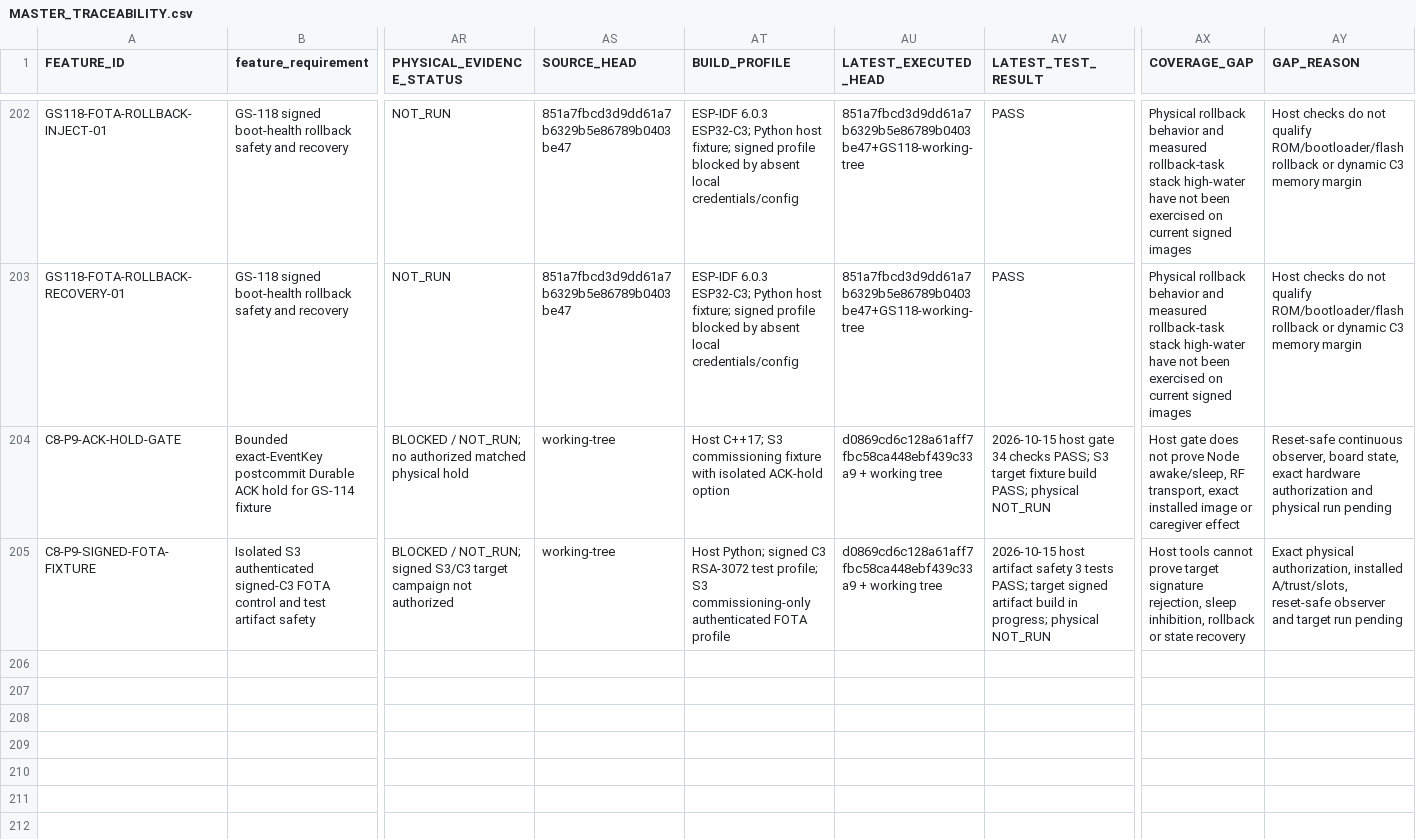
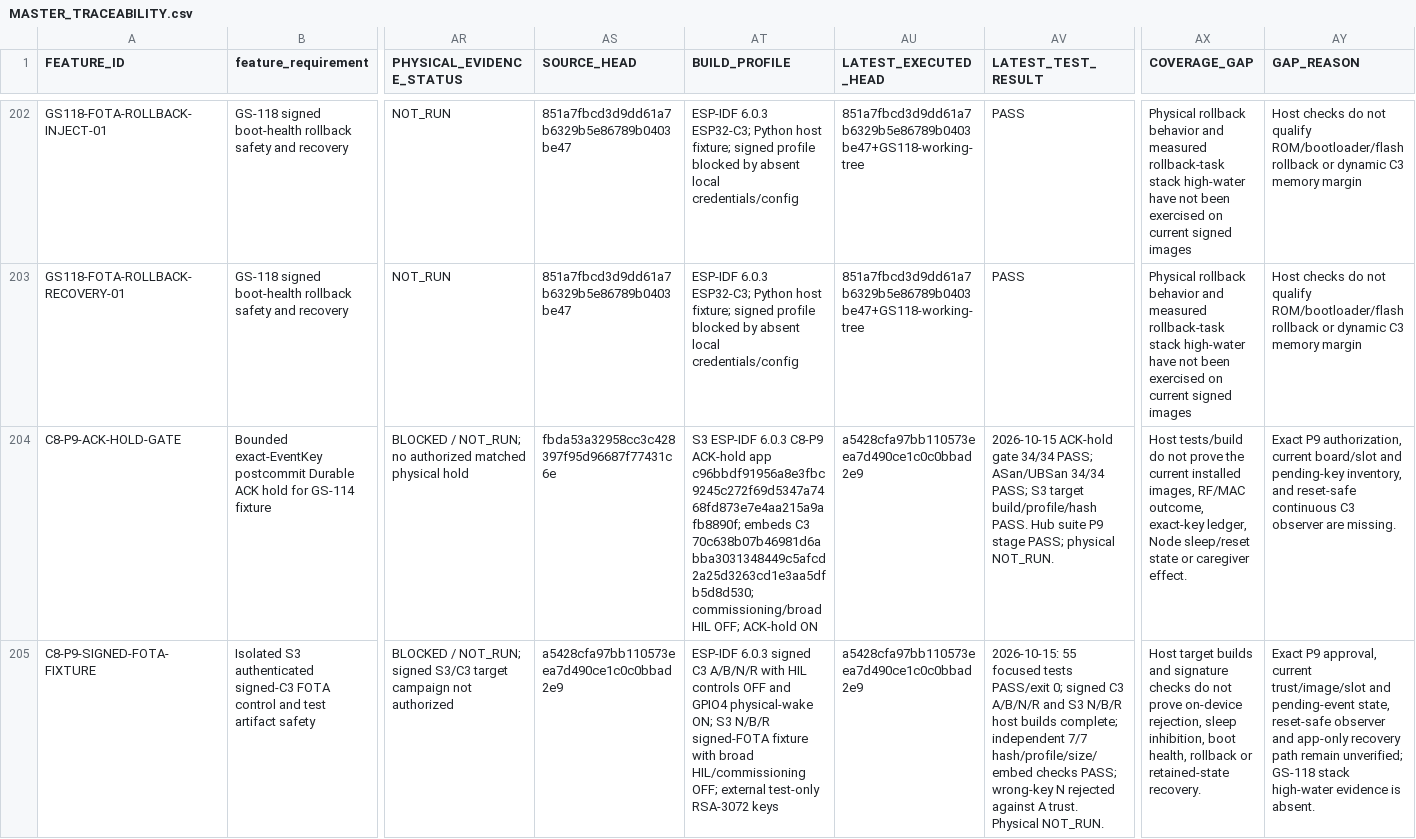
Before and after one commit to udaybhan200683/Ghar_sajag, a CSV file: docs/validation/MASTER_TRACEABILITY.csv, drawn as a sheet; only a part is shown, gaps mark what is left out; the diff names each change by its address in the sheet, - before the commit and + after, or states it on an @@ line.

Commit message:
docs(gs114): record P9 host qualification checkpoint

```diff
--- a/docs/validation/MASTER_TRACEABILITY.csv
+++ b/docs/validation/MASTER_TRACEABILITY.csv
-AS204 (SOURCE_HEAD): working-tree
+AS204 (SOURCE_HEAD): fbda53a32958cc3c428397f95d96687f77431c6e
-AT204 (BUILD_PROFILE): Host C++17; S3 commissioning fixture with isolated ACK-hold option
+AT204 (BUILD_PROFILE): S3 ESP-IDF 6.0.3 C8-P9 ACK-hold app c96bbdf91956a8e3fbc9245c272f69d5347a7468fd873e7e4aa215a9afb8890f; embeds C3 70c638b07b46981d6abba3031348449c5afcd2a25d3263cd1e3aa5dfb5d8d530; commissioning/broad HIL OFF; ACK-hold ON
-AU204:AU205 (LATEST_EXECUTED_HEAD): d0869cd6c128a61aff7fbc58ca448ebf439c33a9 + working tree
+AU204:AU205 (LATEST_EXECUTED_HEAD): a5428cfa97bb110573eea7d490ce1c0c0bbad2e9
-AV204 (LATEST_TEST_RESULT): 2026-10-15 host gate 34 checks PASS; S3 target fixture build PASS; physical NOT_RUN
+AV204 (LATEST_TEST_RESULT): 2026-10-15 ACK-hold gate 34/34 PASS; ASan/UBSan 34/34 PASS; S3 target build/profile/hash PASS. Hub suite P9 stage PASS; physical NOT_RUN.
-AX204 (COVERAGE_GAP): Host gate does not prove Node awake/sleep, RF transport, exact installed image or caregiver effect
+AX204 (COVERAGE_GAP): Host tests/build do not prove the current installed images, RF/MAC outcome, exact-key ledger, Node sleep/reset state or caregiver effect.
-AY204 (GAP_REASON): Reset-safe continuous observer, board state, exact hardware authorization and physical run pending
+AY204 (GAP_REASON): Exact P9 authorization, current board/slot and pending-key inventory, and reset-safe continuous C3 observer are missing.
-AS205 (SOURCE_HEAD): working-tree
+AS205 (SOURCE_HEAD): a5428cfa97bb110573eea7d490ce1c0c0bbad2e9
-AT205 (BUILD_PROFILE): Host Python; signed C3 RSA-3072 test profile; S3 commissioning-only authenticated FOTA profile
+AT205 (BUILD_PROFILE): ESP-IDF 6.0.3 signed C3 A/B/N/R with HIL controls OFF and GPIO4 physical-wake ON; S3 N/B/R signed-FOTA fixture with broad HIL/commissioning OFF; external test-only RSA-3072 keys
-AV205 (LATEST_TEST_RESULT): 2026-10-15 host artifact safety 3 tests PASS; target signed artifact build in progress; physical NOT_RUN
+AV205 (LATEST_TEST_RESULT): 2026-10-15: 55 focused tests PASS/exit 0; signed C3 A/B/N/R and S3 N/B/R host builds complete; independent 7/7 hash/profile/size/embed checks PASS; wrong-key N rejected against A trust. Physical NOT_RUN.
-AX205 (COVERAGE_GAP): Host tools cannot prove target signature rejection, sleep inhibition, rollback or state recovery
+AX205 (COVERAGE_GAP): Host target builds and signature checks do not prove on-device rejection, sleep inhibition, boot health, rollback or retained-state recovery.
-AY205 (GAP_REASON): Exact physical authorization, installed A/trust/slots, reset-safe observer and target run pending
+AY205 (GAP_REASON): Exact P9 approval, current trust/image/slot and pending-event state, reset-safe observer and app-only recovery path remain unverified; GS-118 stack high-water evidence is absent.
```
Also changed, not shown: docs/validation/PHYSICAL_HIL_CATALOGUE.csv, docs/validation/PHYSICAL_QUALIFICATION.csv, 3 other files.
